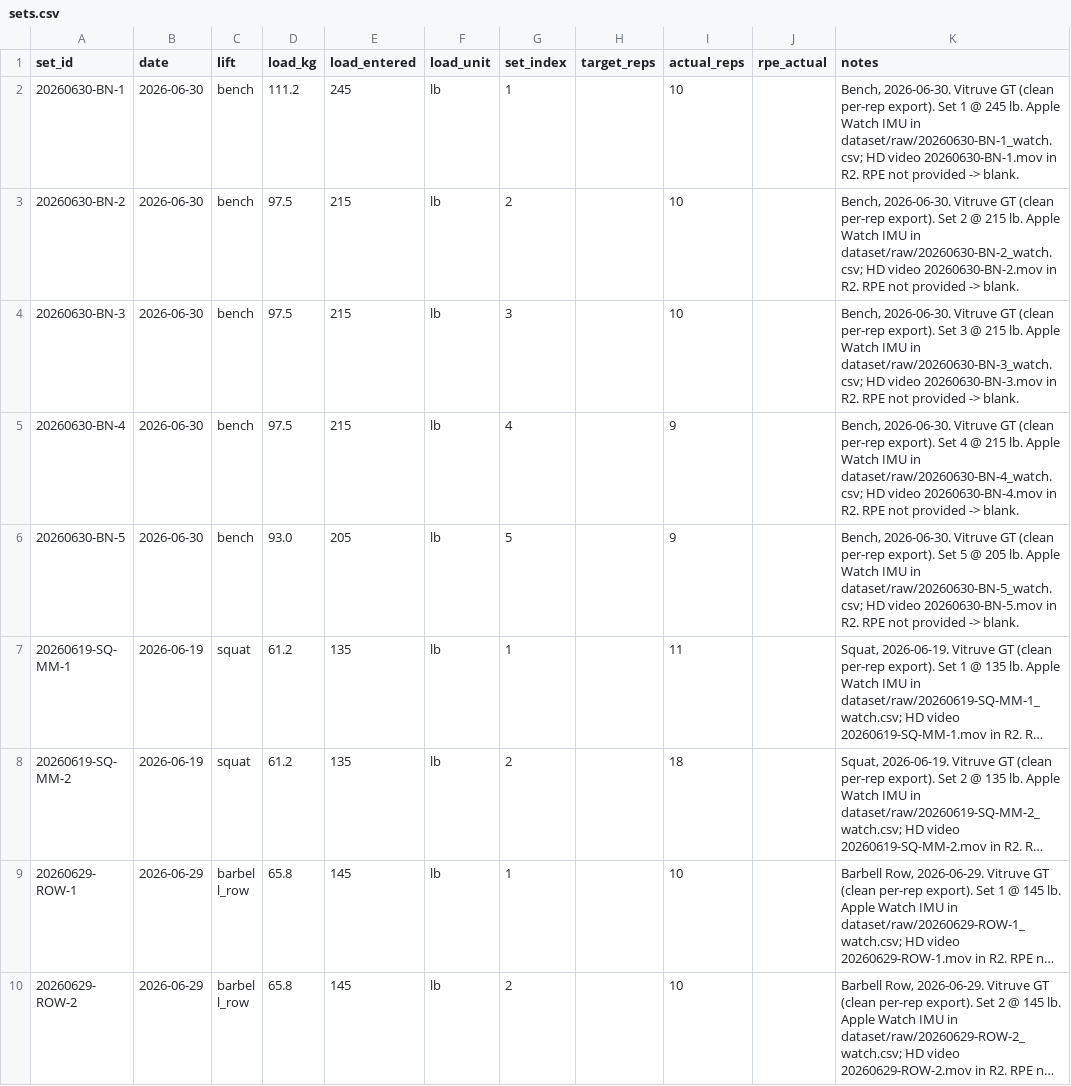
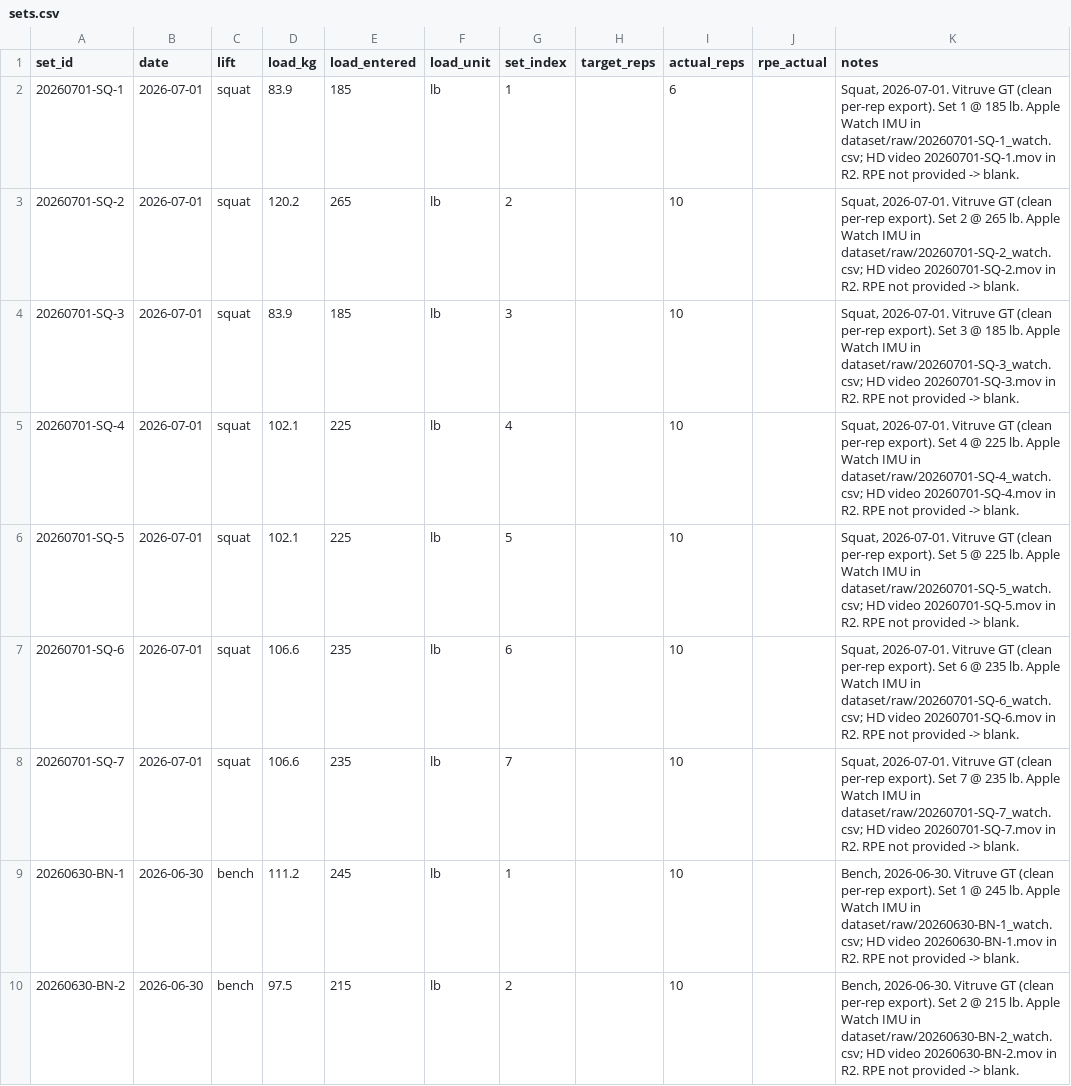
Before and after one commit to jimartter-git/vbt, a CSV file: dataset/sets.csv, drawn as a sheet; only a part is shown; the shorter side is filled out with more unchanged rows; long unchanged cells end in ….

```diff
--- a/dataset/sets.csv
+++ b/dataset/sets.csv
@@ -1,2 +1,9 @@
 set_id,date,lift,load_kg,load_entered,load_unit,set_index,target_reps,actual_reps,rpe_actual,notes
+20260701-SQ-1,2026-07-01,squat,83.9,185,lb,1,,6,,"Squat, 2026-07-01. Vitruve GT (clean per-rep export). Set 1 @ 185 lb. Apple Watch IMU in dataset/raw/20260701-SQ-1_watch.csv; HD video 20260701-SQ-1.mov in R2. RPE not provided -> blank."
+20260701-SQ-2,2026-07-01,squat,120.2,265,lb,2,,10,,"Squat, 2026-07-01. Vitruve GT (clean per-rep export). Set 2 @ 265 lb. Apple Watch IMU in dataset/raw/20260701-SQ-2_watch.csv; HD video 20260701-SQ-2.mov in R2. RPE not provided -> blank."
+20260701-SQ-3,2026-07-01,squat,83.9,185,lb,3,,10,,"Squat, 2026-07-01. Vitruve GT (clean per-rep export). Set 3 @ 185 lb. Apple Watch IMU in dataset/raw/20260701-SQ-3_watch.csv; HD video 20260701-SQ-3.mov in R2. RPE not provided -> blank."
+20260701-SQ-4,2026-07-01,squat,102.1,225,lb,4,,10,,"Squat, 2026-07-01. Vitruve GT (clean per-rep export). Set 4 @ 225 lb. Apple Watch IMU in dataset/raw/20260701-SQ-4_watch.csv; HD video 20260701-SQ-4.mov in R2. RPE not provided -> blank."
+20260701-SQ-5,2026-07-01,squat,102.1,225,lb,5,,10,,"Squat, 2026-07-01. Vitruve GT (clean per-rep export). Set 5 @ 225 lb. Apple Watch IMU in dataset/raw/20260701-SQ-5_watch.csv; HD video 20260701-SQ-5.mov in R2. RPE not provided -> blank."
+20260701-SQ-6,2026-07-01,squat,106.6,235,lb,6,,10,,"Squat, 2026-07-01. Vitruve GT (clean per-rep export). Set 6 @ 235 lb. Apple Watch IMU in dataset/raw/20260701-SQ-6_watch.csv; HD video 20260701-SQ-6.mov in R2. RPE not provided -> blank."
+20260701-SQ-7,2026-07-01,squat,106.6,235,lb,7,,10,,"Squat, 2026-07-01. Vitruve GT (clean per-rep export). Set 7 @ 235 lb. Apple Watch IMU in dataset/raw/20260701-SQ-7_watch.csv; HD video 20260701-SQ-7.mov in R2. RPE not provided -> blank."
 20260630-BN-1,2026-06-30,bench,111.2,245,lb,1,,10,,"Bench, 2026-06-30. Vitruve GT (clean per-rep export). Set 1 @ 245 lb. Apple Watch IMU in dataset/raw/20260630-BN-1_watch.csv; HD video 20260630-BN-1.mov in R2. RPE not provided -> blank."
```
Also changed, not shown: 4 other files.
